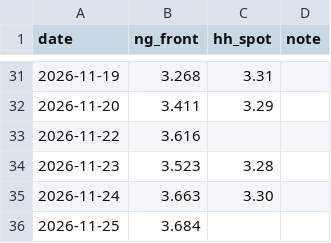
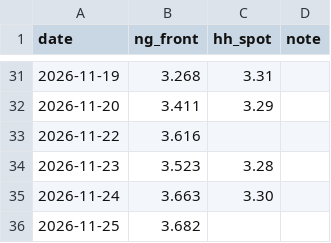
Before and after one commit to KrisMaros/gwhdd-data, a CSV file: data/prices.csv, drawn as a sheet; only a part is shown, gaps mark what is left out.

```diff
--- a/data/prices.csv
+++ b/data/prices.csv
@@ -35,2 +35,2 @@ date,ng_front,hh_spot,note
 2026-11-24,3.663,3.30,
-2026-11-25,3.684,,
+2026-11-25,3.682,,
```
Also changed, not shown: data/cities.csv, data/contract_prices.csv, 4 other files.
